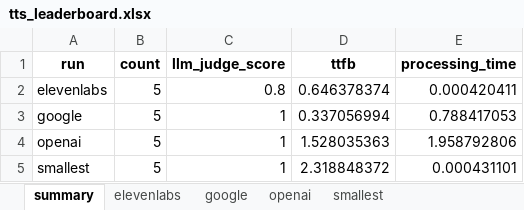
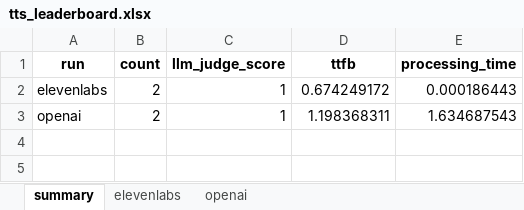
Before and after one commit to ARTPARK-SAHAI-ORG/calibrate, an Excel workbook: pense/tts/examples/leaderboard/tts_leaderboard.xlsx, sheet summary, drawn as a sheet; values as stored, in another font and other column widths than the file's, no borders; removed rows and columns are numbered as before the commit, all else as after; the diff names each change by its address in the sheet, - before the commit and + after, or states it on an @@ line.

```diff
--- a/pense/tts/examples/leaderboard/tts_leaderboard.xlsx (sheet summary)
+++ b/pense/tts/examples/leaderboard/tts_leaderboard.xlsx (sheet summary)
-sheet tab: google
-sheet tab: smallest
-B2 (count): 5
+B2 (count): 2
-C2 (llm_judge_score): 0.8
+C2 (llm_judge_score): 1
-D2 (ttfb): 0.646378374
+D2 (ttfb): 0.674249172
-E2 (processing_time): 0.000420411
+E2 (processing_time): 0.000186443
-row 3: google | 5 | 1 | 0.337056994 | 0.788417053
-B3 (count): 5
+B3 (count): 2
-D3 (ttfb): 1.528035363
+D3 (ttfb): 1.198368311
-E3 (processing_time): 1.958792806
+E3 (processing_time): 1.634687543
-row 5: smallest | 5 | 1 | 2.318848372 | 0.000431101
```
Also changed, not shown: sheet elevenlabs, pense/stt/examples/leaderboard/stt_leaderboard.xlsx, 46 other files.
